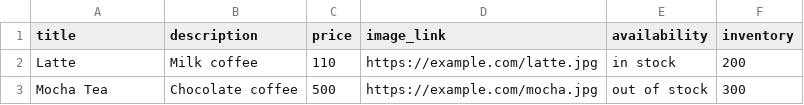
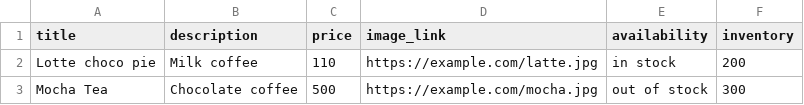
Before and after one commit to ayyan360/products, a CSV file: prdo.csv, drawn as a sheet.

Commit message:
Update prdo.csv

```diff
--- a/prdo.csv
+++ b/prdo.csv
@@ -1,3 +1,3 @@
 title,description,price,image_link,availability,inventory
-Latte,Milk coffee,110,https://example.com/latte.jpg,in stock,200
+Lotte choco pie,Milk coffee,110,https://example.com/latte.jpg,in stock,200
 Mocha Tea,Chocolate coffee,500,https://example.com/mocha.jpg,out of stock,300
```
